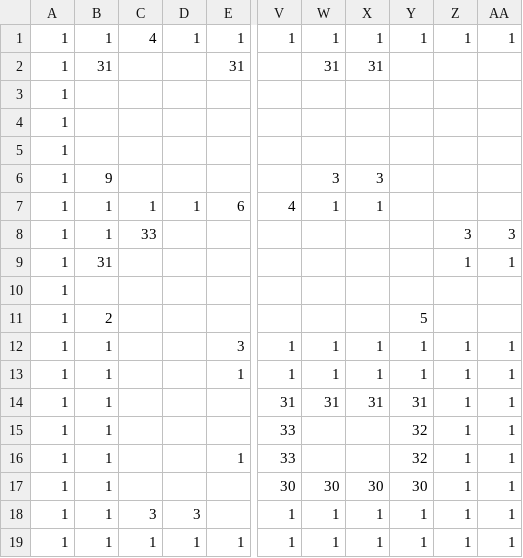
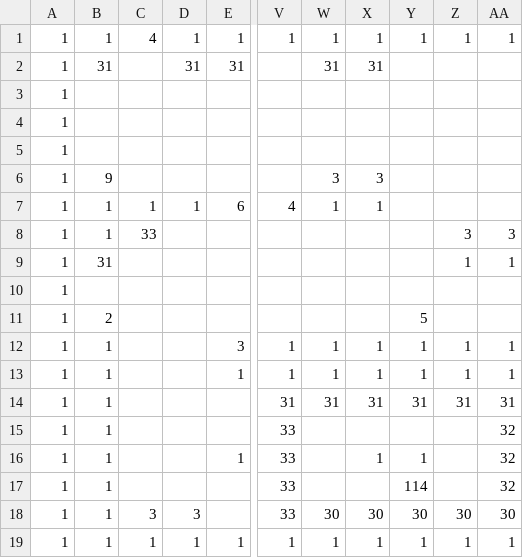
Before and after one commit to Cucumberrole/OmaenihaMuri_C2, a CSV file: project/data/Stage01.csv, drawn as a sheet; only a part is shown, gaps mark what is left out; the diff names each change by its address in the sheet, - before the commit and + after, or states it on an @@ line.

```diff
--- a/project/data/Stage01.csv
+++ b/project/data/Stage01.csv
-D2: (empty)
+D2: 31
-Z14: 1
+Z14: 31
-AA14: 1
+AA14: 31
-Y15: 32
+Y15: (empty)
-Z15:Z17: 1
+Z15:Z17: (empty)
-AA15:AA17: 1
+AA15:AA17: 32
-X16: (empty)
+X16: 1
-Y16: 32
+Y16: 1
-V17: 30
+V17: 33
-W17: 30
+W17: (empty)
-X17: 30
+X17: (empty)
-Y17: 30
+Y17: 114
-V18: 1
+V18: 33
-W18: 1
+W18: 30
-X18: 1
+X18: 30
-Y18: 1
+Y18: 30
-Z18: 1
+Z18: 30
-AA18: 1
+AA18: 30
```
Also changed, not shown: project/data/Stage00.csv, 13 other files.
